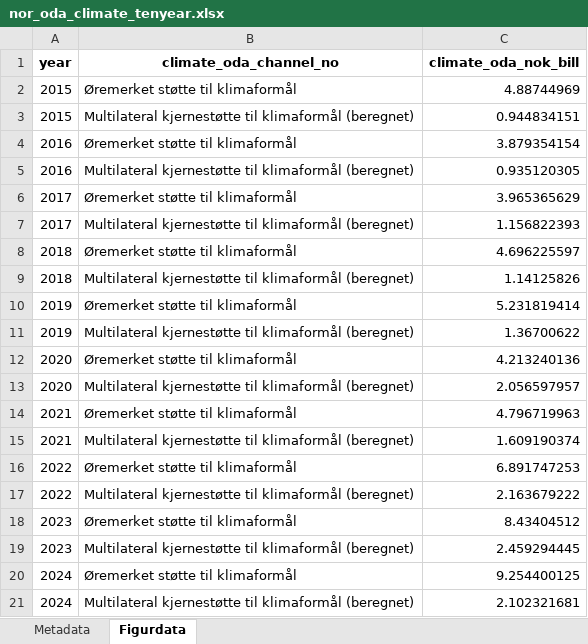
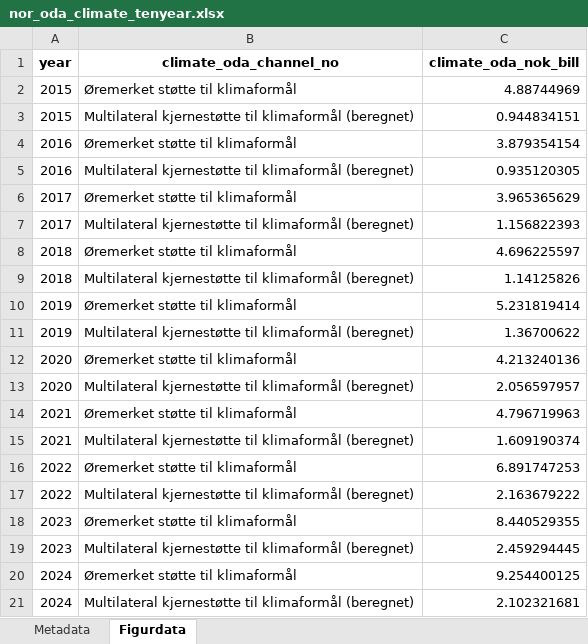
Before and after one commit to noradno/tst-report-2025-public-data, an Excel workbook: xlsx/nor_oda_climate_tenyear.xlsx, sheet Figurdata, drawn as a sheet; values as stored, in another font and other column widths than the file's, no borders; the diff names each change by its address in the sheet, - before the commit and + after, or states it on an @@ line.

Commit message:
updated data

```diff
--- a/xlsx/nor_oda_climate_tenyear.xlsx (sheet Figurdata)
+++ b/xlsx/nor_oda_climate_tenyear.xlsx (sheet Figurdata)
-C18 (climate_oda_nok_bill): 8.43404512
+C18 (climate_oda_nok_bill): 8.440529355
```
Also changed, not shown: xlsx/int_oda_donors_oneyear.xlsx, xlsx/nor_oda_countries_oneyear.xlsx, 34 other files.
